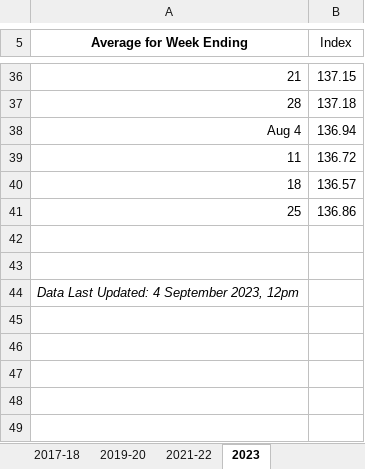
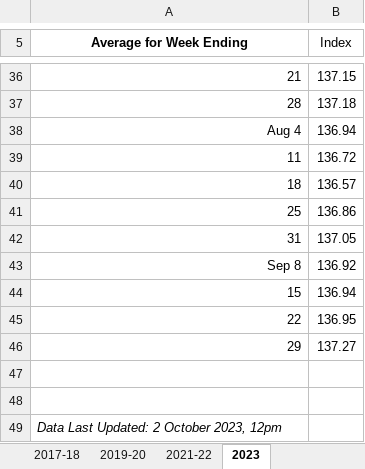
Before and after one commit to Terrigible/Stock-Market-Returns, an Excel workbook: data/S$NEER.xlsx, sheet 2023, drawn as a sheet; only a part is shown, gaps mark what is left out; values as stored, in another font and other column widths than the file's, no borders; addresses are those after the commit; the diff names each change by its address in the sheet, - before the commit and + after, or states it on an @@ line.

Commit message:
update swap points and s$neer data

```diff
--- a/data/S$NEER.xlsx (sheet 2023)
+++ b/data/S$NEER.xlsx (sheet 2023)
+row 42: 31 | 137.05
+row 43: Sep 8 | 136.92
+row 44: 15 | 136.94
+row 45: 22 | 136.95
+row 46: 29 | 137.27
-A49 (Average for Week Ending): Data Last Updated: 4 September 2023, 12pm
+A49 (Average for Week Ending): Data Last Updated: 2 October 2023, 12pm
```
Also changed, not shown: data/SwapPoint.xlsx.
